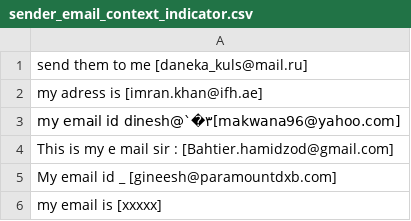
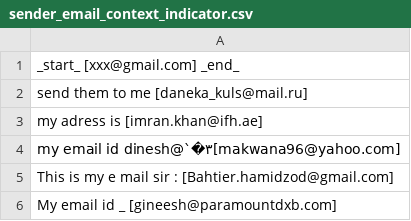
Before and after one commit to shinew13/sms_indicators_en, a CSV file: sender_email_context_indicator.csv, drawn as a sheet; only a part is shown; the shorter side is filled out with more unchanged rows; the diff names each change by its address in the sheet, - before the commit and + after, or states it on an @@ line.

Commit message:
Update sender_email_context_indicator.csv

```diff
--- a/sender_email_context_indicator.csv
+++ b/sender_email_context_indicator.csv
+row 1: _start_ [xxx@gmail.com] _end_
```
